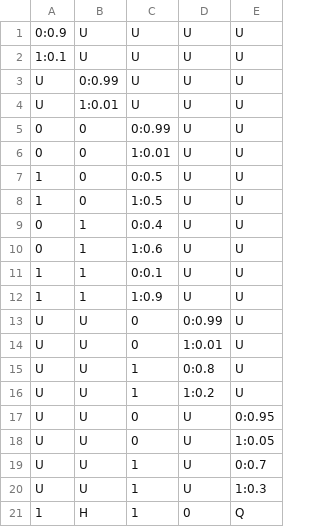
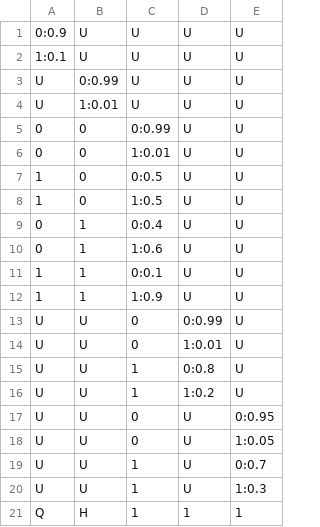
Before and after one commit to JonnyTran/ML-algorithms, a CSV file: GraphicalModels/input.csv, drawn as a sheet.

Commit message:
GraphicalModels: Finished BayesNet

```diff
--- a/GraphicalModels/input.csv
+++ b/GraphicalModels/input.csv
@@ -20,2 +20,2 @@ U , U , 1 , U, 0:0.7
 U , U , 1 , U, 1:0.3
-1 , H , 1 , 0 , Q
+Q , H , 1 , 1 , 1
```
Also changed, not shown: 1 other file.
